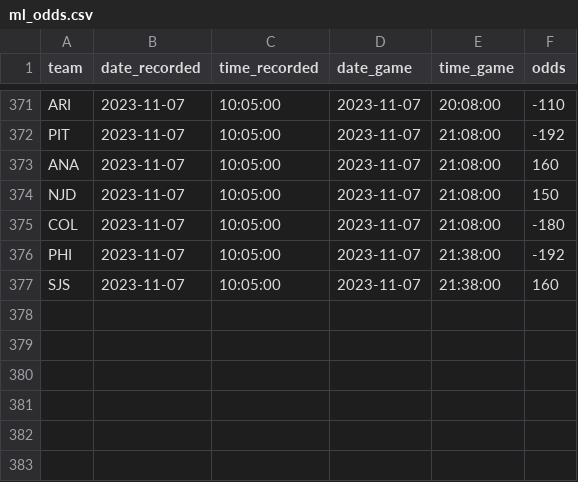
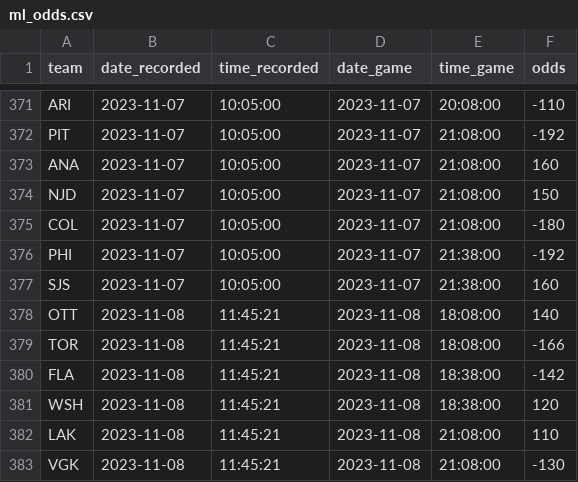
Before and after one commit to michalekb11/NHL-expected-goals, a CSV file: data/daily/odds/ml_odds.csv, drawn as a sheet; only a part is shown, gaps mark what is left out; the diff names each change by its address in the sheet, - before the commit and + after, or states it on an @@ line.

```diff
--- a/data/daily/odds/ml_odds.csv
+++ b/data/daily/odds/ml_odds.csv
+row 378: OTT | 2023-11-08 | 11:45:21 | 2023-11-08 | 18:08:00 | 140
+row 379: TOR | 2023-11-08 | 11:45:21 | 2023-11-08 | 18:08:00 | -166
+row 380: FLA | 2023-11-08 | 11:45:21 | 2023-11-08 | 18:38:00 | -142
+row 381: WSH | 2023-11-08 | 11:45:21 | 2023-11-08 | 18:38:00 | 120
+row 382: LAK | 2023-11-08 | 11:45:21 | 2023-11-08 | 21:08:00 | 110
+row 383: VGK | 2023-11-08 | 11:45:21 | 2023-11-08 | 21:08:00 | -130
```
Also changed, not shown: data/daily/DF_projected_goalies.csv, data/daily/odds/60min_odds.csv, 5 other files.
